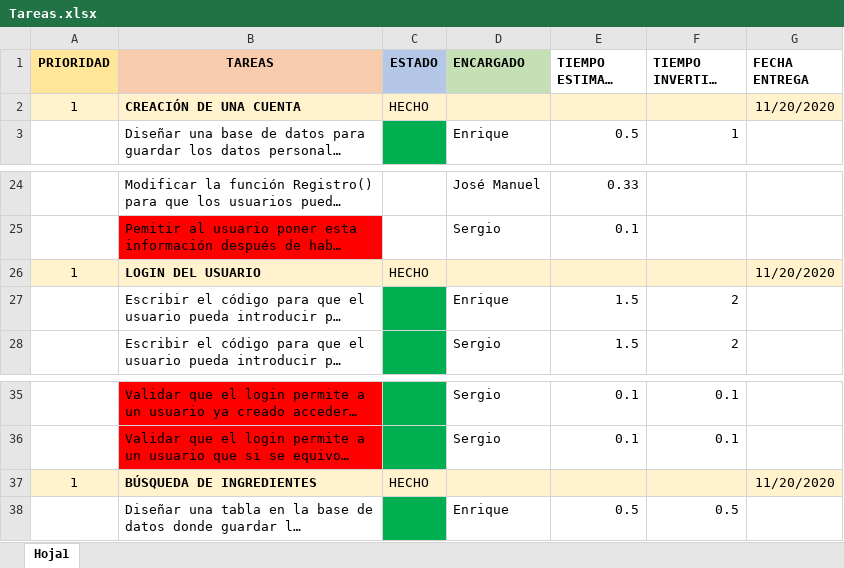
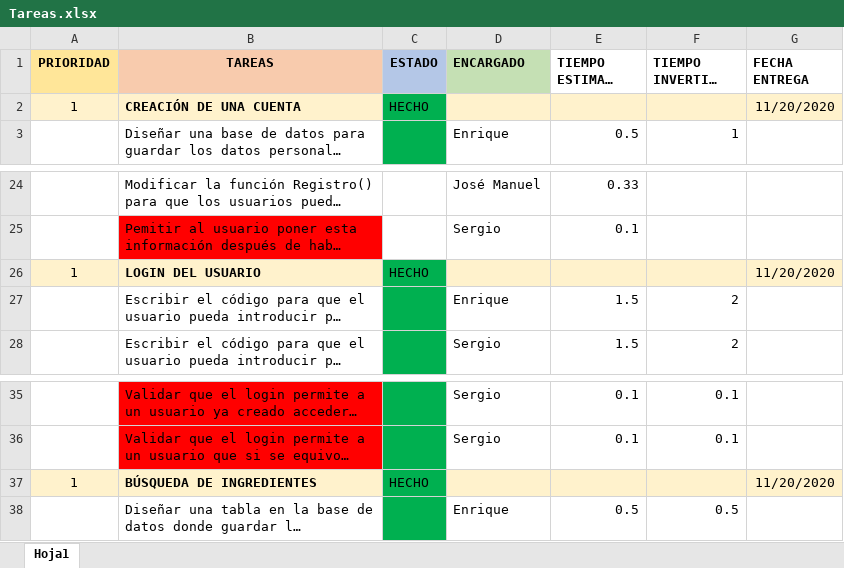
Before and after one commit to MarioJunque/RecetApp, an Excel workbook: documentacion/Tareas.xlsx, sheet Hoja1, drawn as a sheet; only a part is shown, gaps mark what is left out; long unchanged cells end in …; values as stored, in another font and other column widths than the file's, no borders; the diff covers the shown part only; the diff names each change by its address in the sheet, - before the commit and + after, or states it on an @@ line.

```diff
--- a/documentacion/Tareas.xlsx (sheet Hoja1)
+++ b/documentacion/Tareas.xlsx (sheet Hoja1)
-C2 fill: #FFF2CC
+C2 fill: #00B050
-C26 fill: #FFF2CC
+C26 fill: #00B050
-C37 fill: #FFF2CC
+C37 fill: #00B050
```
Also changed, not shown: 1 added row, 1 removed row, 4 edited cells and cell formats elsewhere in this sheet, 1 other file.
